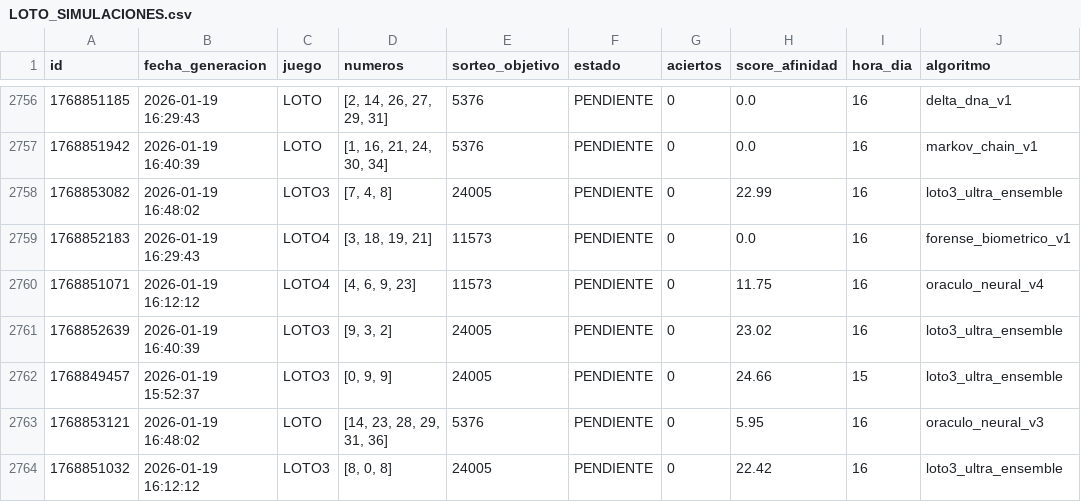
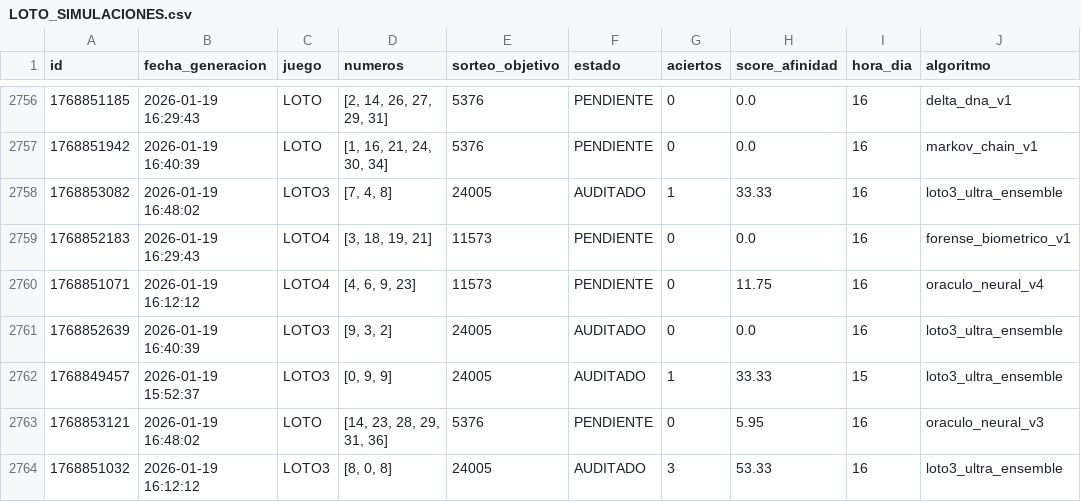
Before and after one commit to GaboAzorin/lotus-2026, a CSV file: data/LOTO_SIMULACIONES.csv, drawn as a sheet; only a part is shown, gaps mark what is left out; the diff covers the shown part only; the diff names each change by its address in the sheet, - before the commit and + after, or states it on an @@ line.

```diff
--- a/data/LOTO_SIMULACIONES.csv
+++ b/data/LOTO_SIMULACIONES.csv
-F2758 (estado): PENDIENTE
+F2758 (estado): AUDITADO
-G2758 (aciertos): 0
+G2758 (aciertos): 1
-H2758 (score_afinidad): 22.99
+H2758 (score_afinidad): 33.33
-F2761:F2762 (estado): PENDIENTE
+F2761:F2762 (estado): AUDITADO
-H2761 (score_afinidad): 23.02
+H2761 (score_afinidad): 0.0
-G2762 (aciertos): 0
+G2762 (aciertos): 1
-H2762 (score_afinidad): 24.66
+H2762 (score_afinidad): 33.33
-F2764 (estado): PENDIENTE
+F2764 (estado): AUDITADO
-G2764 (aciertos): 0
+G2764 (aciertos): 3
-H2764 (score_afinidad): 22.42
+H2764 (score_afinidad): 53.33
```
Also changed, not shown: 70 edited cells elsewhere in this file, data/LOTO3_MAESTRO.csv, 4 other files.
